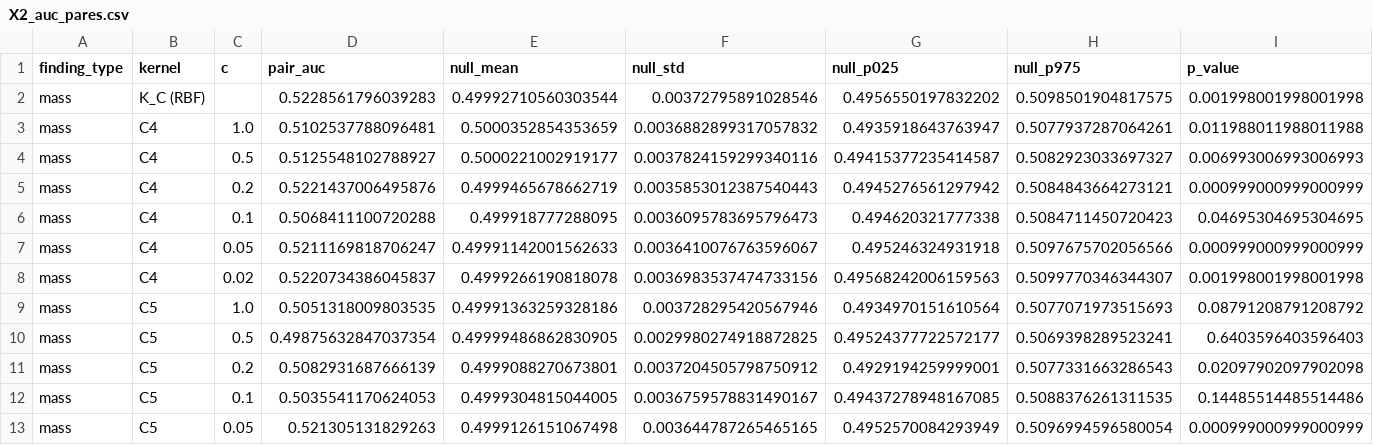
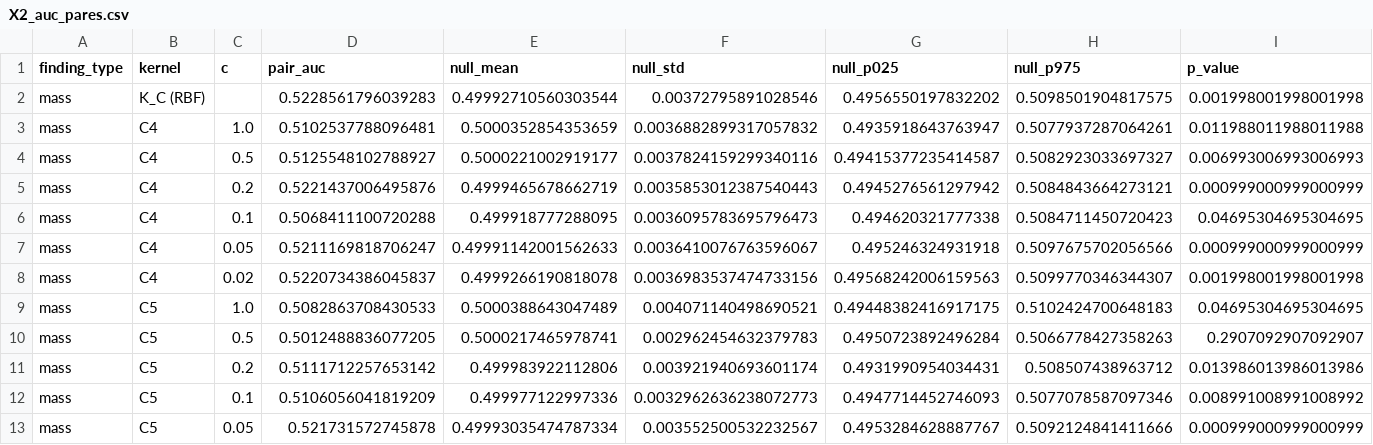
Before and after one commit to AlexanderSanchezGarcia/Breast_Cancer_QML, a CSV file: Code/results/X2_auc_pares.csv, drawn as a sheet; only a part is shown; the diff covers the shown part only.

```diff
--- a/Code/results/X2_auc_pares.csv
+++ b/Code/results/X2_auc_pares.csv
@@ -8,6 +8,6 @@ mass,C4,0.05,0.5211169818706247,0.49991142001562633,0.0036410076763596067,0.4952
 mass,C4,0.02,0.5220734386045837,0.4999266190818078,0.0036983537474733156,0.49568242006159563,0.5099770346344307,0.001998001998001998
-mass,C5,1.0,0.5051318009803535,0.49991363259328186,0.003728295420567946,0.4934970151610564,0.5077071973515693,0.08791208791208792
-mass,C5,0.5,0.49875632847037354,0.49999486862830905,0.0029980274918872825,0.49524377722572177,0.5069398289523241,0.6403596403596403
-mass,C5,0.2,0.5082931687666139,0.4999088270673801,0.0037204505798750912,0.4929194259999001,0.5077331663286543,0.02097902097902098
-mass,C5,0.1,0.5035541170624053,0.4999304815044005,0.0036759578831490167,0.49437278948167085,0.5088376261311535,0.14485514485514486
-mass,C5,0.05,0.521305131829263,0.4999126151067498,0.003644787265465165,0.4952570084293949,0.5096994596580054,0.000999000999000999
+mass,C5,1.0,0.5082863708430533,0.5000388643047489,0.004071140498690521,0.49448382416917175,0.5102424700648183,0.04695304695304695
+mass,C5,0.5,0.5012488836077205,0.5000217465978741,0.002962454632379783,0.4950723892496284,0.5066778427358263,0.2907092907092907
+mass,C5,0.2,0.5111712257653142,0.499983922112806,0.003921940693601174,0.4931990954034431,0.508507438963712,0.013986013986013986
+mass,C5,0.1,0.5106056041819209,0.499977122997336,0.0032962636238072773,0.4947714452746093,0.5077078587097346,0.008991008991008992
+mass,C5,0.05,0.521731572745878,0.49993035474787334,0.003552500532232567,0.4953284628887767,0.5092124841411666,0.000999000999000999
```
Also changed, not shown: 38 edited cells elsewhere in this file, Code/results/5a_resumen.csv, Code/results/5a_verificaciones.csv, 15 other files.
